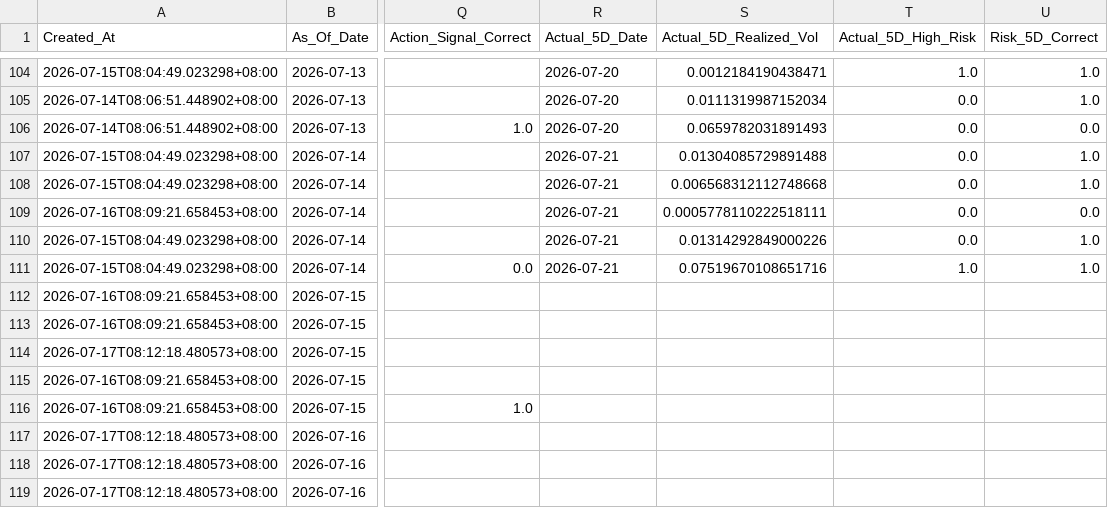
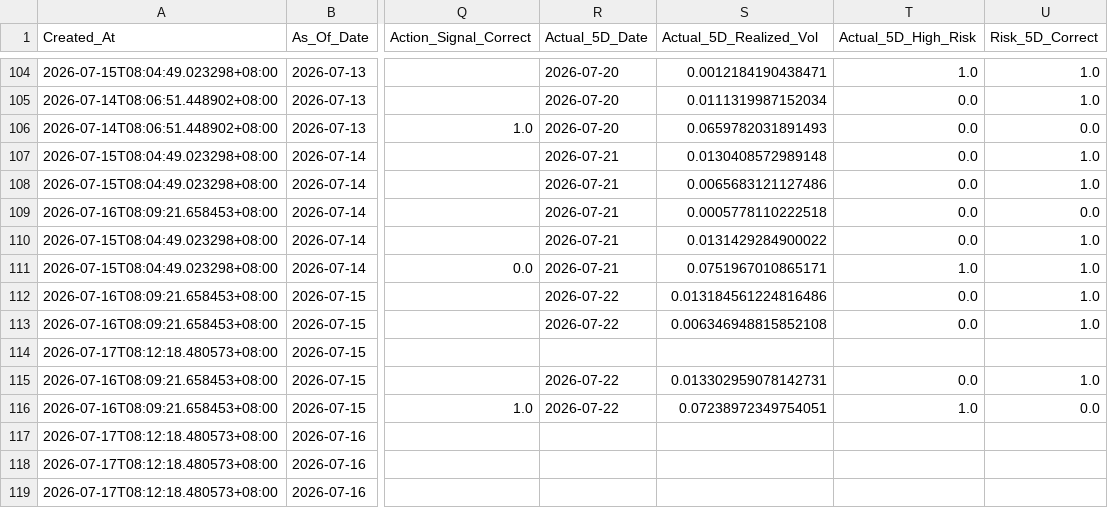
Before and after one commit to Icehacker88/market-analyst, a CSV file: 股票预测/data/history/prediction_ledger.csv, drawn as a sheet; only a part is shown, gaps mark what is left out; the diff covers the shown part only; the diff names each change by its address in the sheet, - before the commit and + after, or states it on an @@ line.

```diff
--- a/股票预测/data/history/prediction_ledger.csv
+++ b/股票预测/data/history/prediction_ledger.csv
-S107 (Actual_5D_Realized_Vol): 0.01304085729891488
+S107 (Actual_5D_Realized_Vol): 0.0130408572989148
-S108 (Actual_5D_Realized_Vol): 0.006568312112748668
+S108 (Actual_5D_Realized_Vol): 0.0065683121127486
-S109 (Actual_5D_Realized_Vol): 0.0005778110222518111
+S109 (Actual_5D_Realized_Vol): 0.0005778110222518
-S110 (Actual_5D_Realized_Vol): 0.01314292849000226
+S110 (Actual_5D_Realized_Vol): 0.0131429284900022
-S111 (Actual_5D_Realized_Vol): 0.07519670108651716
+S111 (Actual_5D_Realized_Vol): 0.0751967010865171
-R112:R113 (Actual_5D_Date): (empty)
+R112:R113 (Actual_5D_Date): 2026-07-22
-S112 (Actual_5D_Realized_Vol): (empty)
+S112 (Actual_5D_Realized_Vol): 0.013184561224816486
-T112:T113 (Actual_5D_High_Risk): (empty)
+T112:T113 (Actual_5D_High_Risk): 0.0
-U112:U113 (Risk_5D_Correct): (empty)
+U112:U113 (Risk_5D_Correct): 1.0
-S113 (Actual_5D_Realized_Vol): (empty)
+S113 (Actual_5D_Realized_Vol): 0.006346948815852108
-R115:R116 (Actual_5D_Date): (empty)
+R115:R116 (Actual_5D_Date): 2026-07-22
-S115 (Actual_5D_Realized_Vol): (empty)
+S115 (Actual_5D_Realized_Vol): 0.013302959078142731
-T115 (Actual_5D_High_Risk): (empty)
+T115 (Actual_5D_High_Risk): 0.0
-U115 (Risk_5D_Correct): (empty)
+U115 (Risk_5D_Correct): 1.0
-S116 (Actual_5D_Realized_Vol): (empty)
+S116 (Actual_5D_Realized_Vol): 0.07238972349754051
-T116 (Actual_5D_High_Risk): (empty)
+T116 (Actual_5D_High_Risk): 1.0
-U116 (Risk_5D_Correct): (empty)
+U116 (Risk_5D_Correct): 0.0
```
Also changed, not shown: 4 added rows and 25 edited cells elsewhere in this file.
